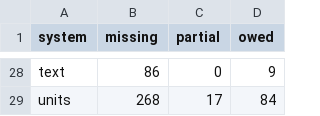
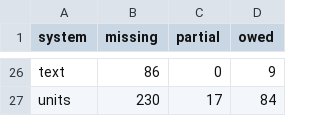
Before and after one commit to PardusEidolon/OpenCE, a TSV file: engine/census/ratchet.tsv, drawn as a sheet; only a part is shown, gaps mark what is left out; addresses are those after the commit; the diff covers the shown part only; the diff names each change by its address in the sheet, - before the commit and + after, or states it on an @@ line.

```diff
--- a/engine/census/ratchet.tsv
+++ b/engine/census/ratchet.tsv
-B27 (missing): 268
+B27 (missing): 230
```
Also changed, not shown: 2 removed rows and 16 edited cells elsewhere in this file, 8 other files.
